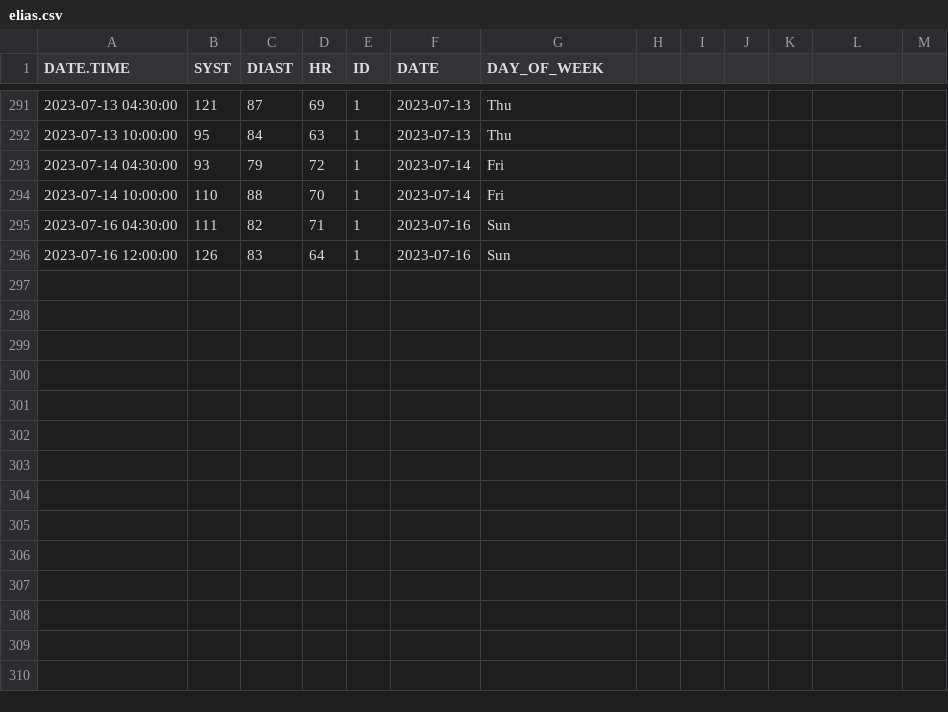
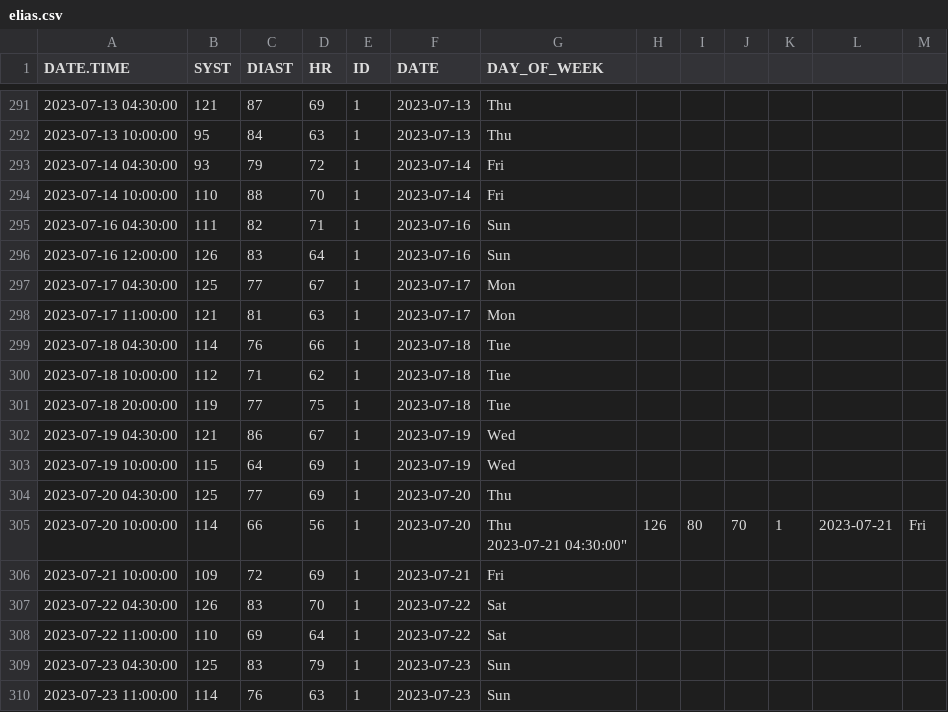
Before and after one commit to EliasArdila/bloodpressure, a CSV file: R/elias.csv, drawn as a sheet; only a part is shown, gaps mark what is left out; ↵ is a line break in a cell; the diff names each change by its address in the sheet, - before the commit and + after, or states it on an @@ line.

```diff
--- a/R/elias.csv
+++ b/R/elias.csv
+row 297: 2023-07-17 04:30:00 | 125 | 77 | 67 | 1 | 2023-07-17 | Mon
+row 298: 2023-07-17 11:00:00 | 121 | 81 | 63 | 1 | 2023-07-17 | Mon
+row 299: 2023-07-18 04:30:00 | 114 | 76 | 66 | 1 | 2023-07-18 | Tue
+row 300: 2023-07-18 10:00:00 | 112 | 71 | 62 | 1 | 2023-07-18 | Tue
+row 301: 2023-07-18 20:00:00 | 119 | 77 | 75 | 1 | 2023-07-18 | Tue
+row 302: 2023-07-19 04:30:00 | 121 | 86 | 67 | 1 | 2023-07-19 | Wed
+row 303: 2023-07-19 10:00:00 | 115 | 64 | 69 | 1 | 2023-07-19 | Wed
+row 304: 2023-07-20 04:30:00 | 125 | 77 | 69 | 1 | 2023-07-20 | Thu
+row 305: 2023-07-20 10:00:00 | 114 | 66 | 56 | 1 | 2023-07-20 | Thu ↵ 2023-07-21 04:30:00" | 126 | 80 | 70 | 1 | 2023-07-21 | Fri
+row 306: 2023-07-21 10:00:00 | 109 | 72 | 69 | 1 | 2023-07-21 | Fri
+row 307: 2023-07-22 04:30:00 | 126 | 83 | 70 | 1 | 2023-07-22 | Sat
+row 308: 2023-07-22 11:00:00 | 110 | 69 | 64 | 1 | 2023-07-22 | Sat
+row 309: 2023-07-23 04:30:00 | 125 | 83 | 79 | 1 | 2023-07-23 | Sun
+row 310: 2023-07-23 11:00:00 | 114 | 76 | 63 | 1 | 2023-07-23 | Sun
```
Also changed, not shown: 25 other files.
